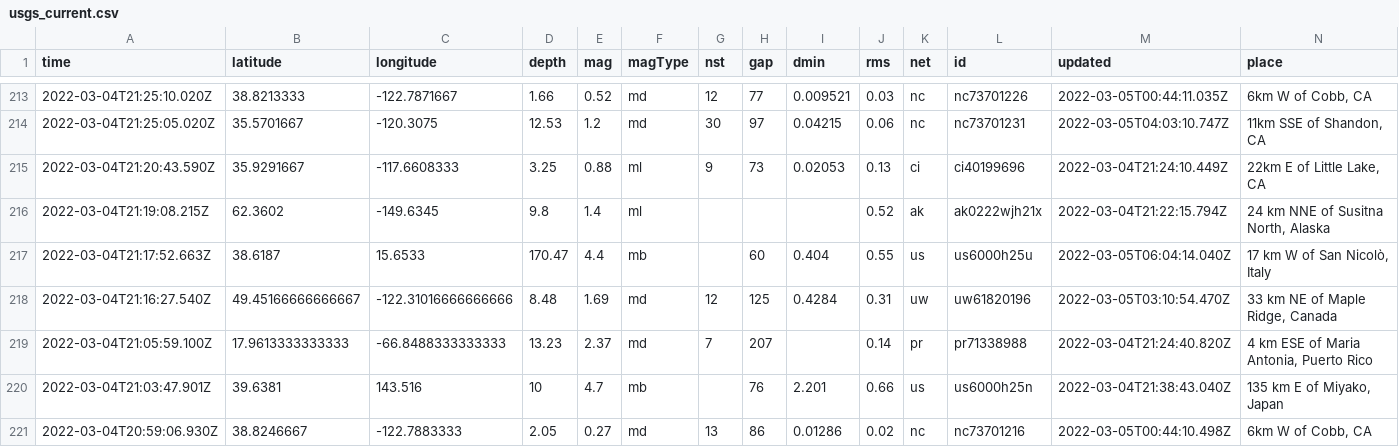
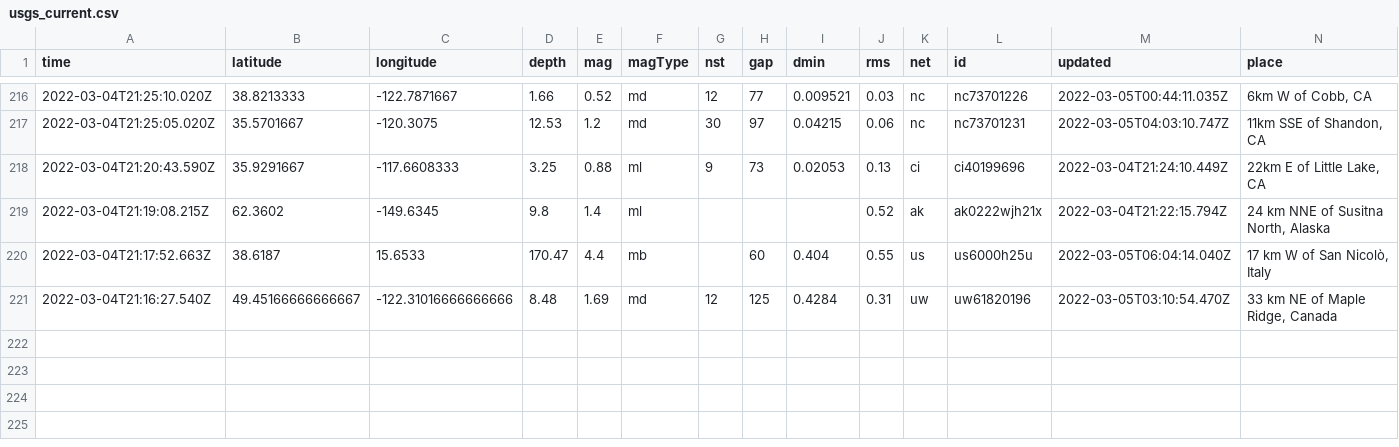
Before and after one commit to sahanasjay/nicar-22-git-actions, a CSV file: usgs_current.csv, drawn as a sheet; only a part is shown, gaps mark what is left out; removed rows and columns are numbered as before the commit, all else as after; rows hold the shown columns only; the diff covers the shown part only; the diff names each change by its address in the sheet, - before the commit and + after, or states it on an @@ line.

```diff
--- a/usgs_current.csv
+++ b/usgs_current.csv
-row 219: 2022-03-04T21:05:59.100Z | 17.9613333333333 | -66.8488333333333 | 13.23 | 2.37 | md | 7 | 207 |  | 0.14 | pr | pr71338988 | 2022-03-04T21:24:40.820Z | 4 km ESE of Maria Antonia, Puerto Rico
-row 220: 2022-03-04T21:03:47.901Z | 39.6381 | 143.516 | 10 | 4.7 | mb |  | 76 | 2.201 | 0.66 | us | us6000h25n | 2022-03-04T21:38:43.040Z | 135 km E of Miyako, Japan
-row 221: 2022-03-04T20:59:06.930Z | 38.8246667 | -122.7883333 | 2.05 | 0.27 | md | 13 | 86 | 0.01286 | 0.02 | nc | nc73701216 | 2022-03-05T00:44:10.498Z | 6km W of Cobb, CA
```
Also changed, not shown: 3 added rows, 2 removed rows and 16 edited cells elsewhere in this file, usgs_main.csv.
